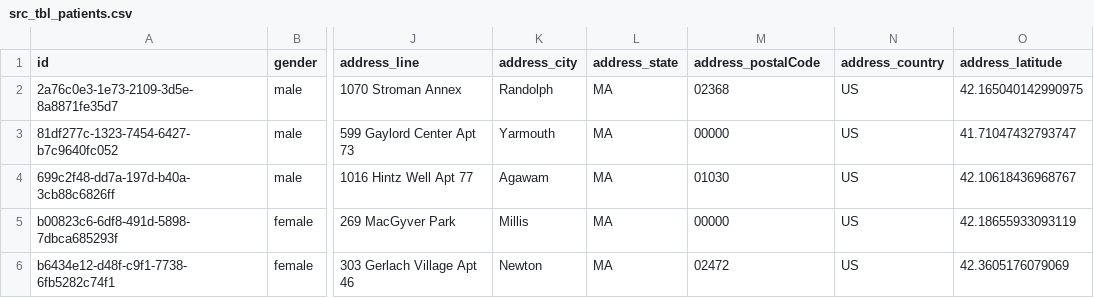
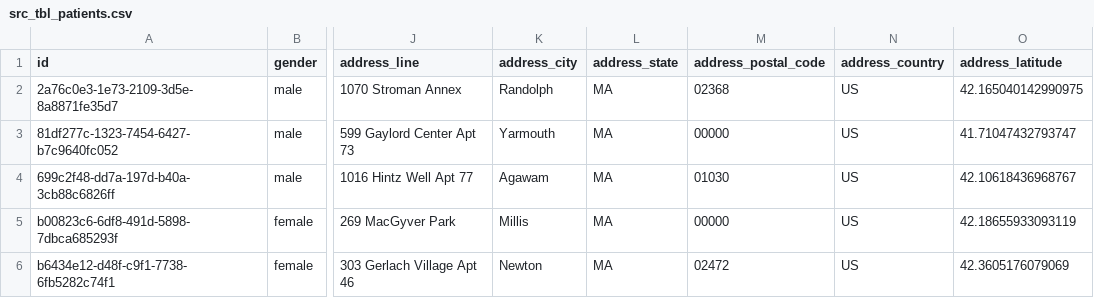
Before and after one commit to the-ALAM/mendel, a CSV file: out/src_tbl_patients.csv, drawn as a sheet; only a part is shown, gaps mark what is left out; the diff names each change by its address in the sheet, - before the commit and + after, or states it on an @@ line.

Commit message:
✏️mods: snake case column names

```diff
--- a/out/src_tbl_patients.csv
+++ b/out/src_tbl_patients.csv
-M1: address_postalCode
+M1: address_postal_code
```
Also changed, not shown: 1 other file.
